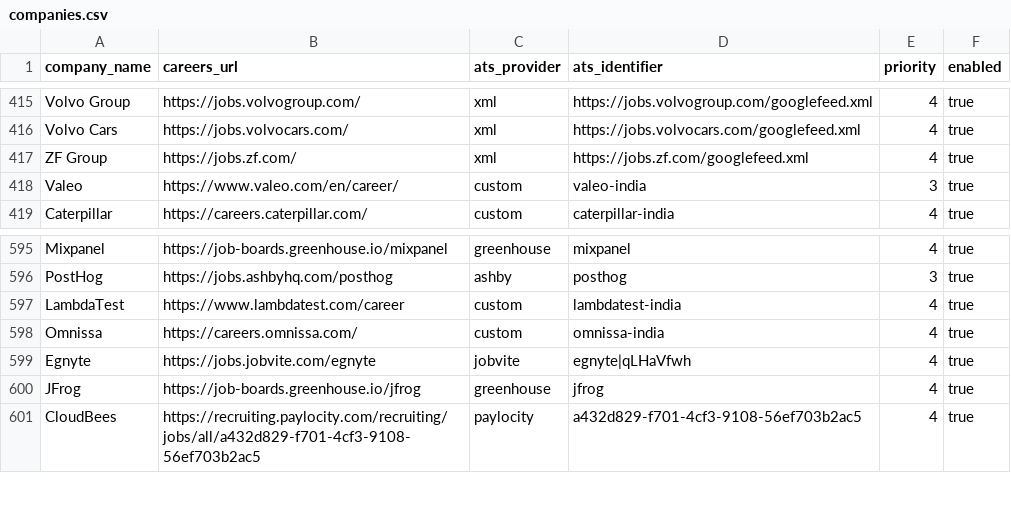
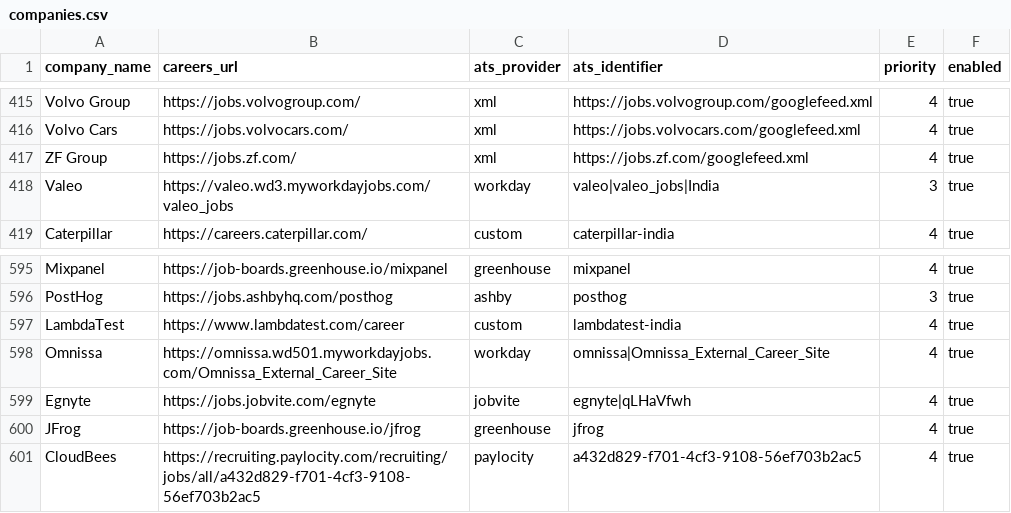
Before and after one commit to chandanvura/JobRadar, a CSV file: companies/companies.csv, drawn as a sheet; only a part is shown, gaps mark what is left out.

Commit message:
Verify Omnissa and Valeo public Workday career sources

```diff
--- a/companies/companies.csv
+++ b/companies/companies.csv
@@ -417,3 +417,3 @@ Volvo Cars,https://jobs.volvocars.com/,xml,https://jobs.volvocars.com/googlefeed
 ZF Group,https://jobs.zf.com/,xml,https://jobs.zf.com/googlefeed.xml,4,true
-Valeo,https://www.valeo.com/en/career/,custom,valeo-india,3,true
+Valeo,https://valeo.wd3.myworkdayjobs.com/valeo_jobs,workday,valeo|valeo_jobs|India,3,true
 Caterpillar,https://careers.caterpillar.com/,custom,caterpillar-india,4,true
@@ -597,3 +597,3 @@ PostHog,https://jobs.ashbyhq.com/posthog,ashby,posthog,3,true
 LambdaTest,https://www.lambdatest.com/career,custom,lambdatest-india,4,true
-Omnissa,https://careers.omnissa.com/,custom,omnissa-india,4,true
+Omnissa,https://omnissa.wd501.myworkdayjobs.com/Omnissa_External_Career_Site,workday,omnissa|Omnissa_External_Career_Site,4,true
 Egnyte,https://jobs.jobvite.com/egnyte,jobvite,egnyte|qLHaVfwh,4,true
```
Also changed, not shown: 2 other files.
